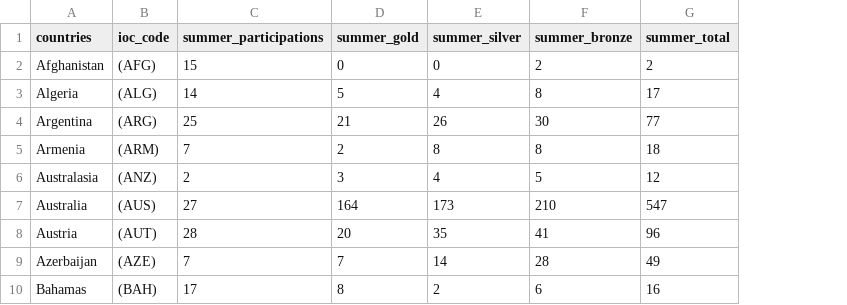
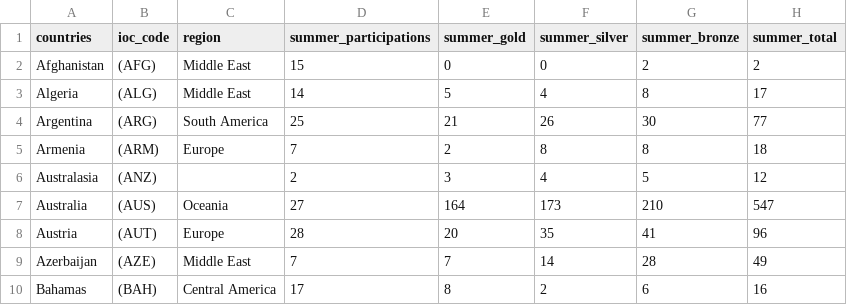
Before and after one commit to renadgharz/olympic-medals-viz, a CSV file: olympics_medals_country_wise.csv, drawn as a sheet; only a part is shown; the diff names each change by its address in the sheet, - before the commit and + after, or states it on an @@ line.

Commit message:
data wrangling, subsets by region

```diff
--- a/olympics_medals_country_wise.csv
+++ b/olympics_medals_country_wise.csv
+column C (region), rows 2-10: Middle East | Middle East | South America | Europe |  | Oceania | Europe | Middle East | Central America
```
Also changed, not shown: 2 other files.
